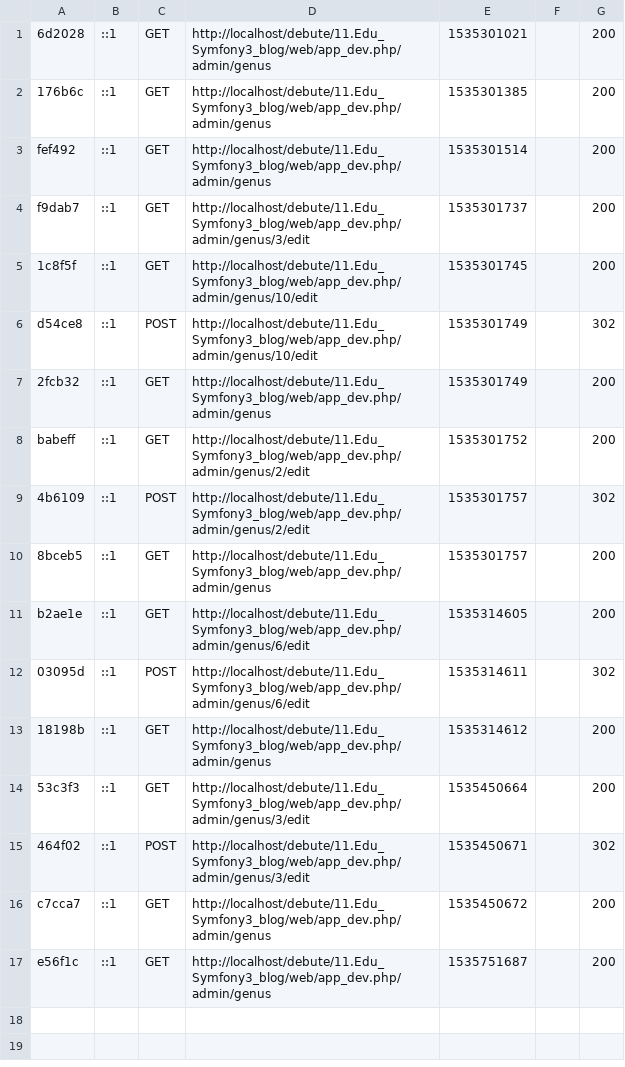
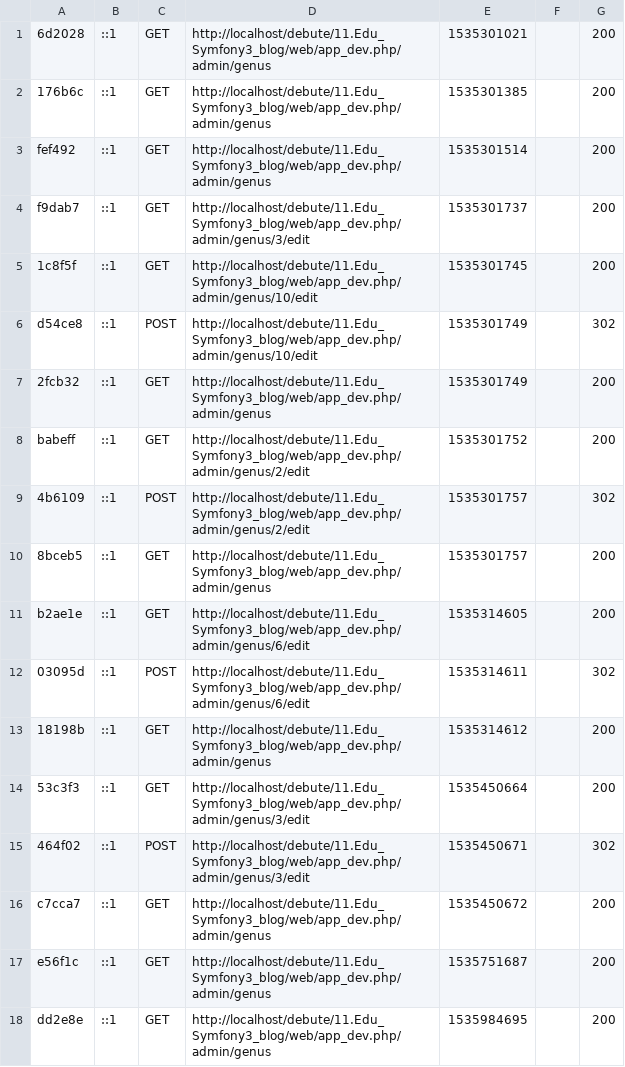
Before and after one commit to etrangere/debute, a CSV file: 11.Edu_Symfony3_blog/var/cache/dev/profiler/index.csv, drawn as a sheet.

```diff
--- a/11.Edu_Symfony3_blog/var/cache/dev/profiler/index.csv
+++ b/11.Edu_Symfony3_blog/var/cache/dev/profiler/index.csv
@@ -17 +17,2 @@ c7cca7,::1,GET,http://localhost/debute/11.Edu_Symfony3_blog/web/app_dev.php/admi
 e56f1c,::1,GET,http://localhost/debute/11.Edu_Symfony3_blog/web/app_dev.php/admin/genus,1535751687,,200
+dd2e8e,::1,GET,http://localhost/debute/11.Edu_Symfony3_blog/web/app_dev.php/admin/genus,1535984695,,200
```
Also changed, not shown: 57 other files.
